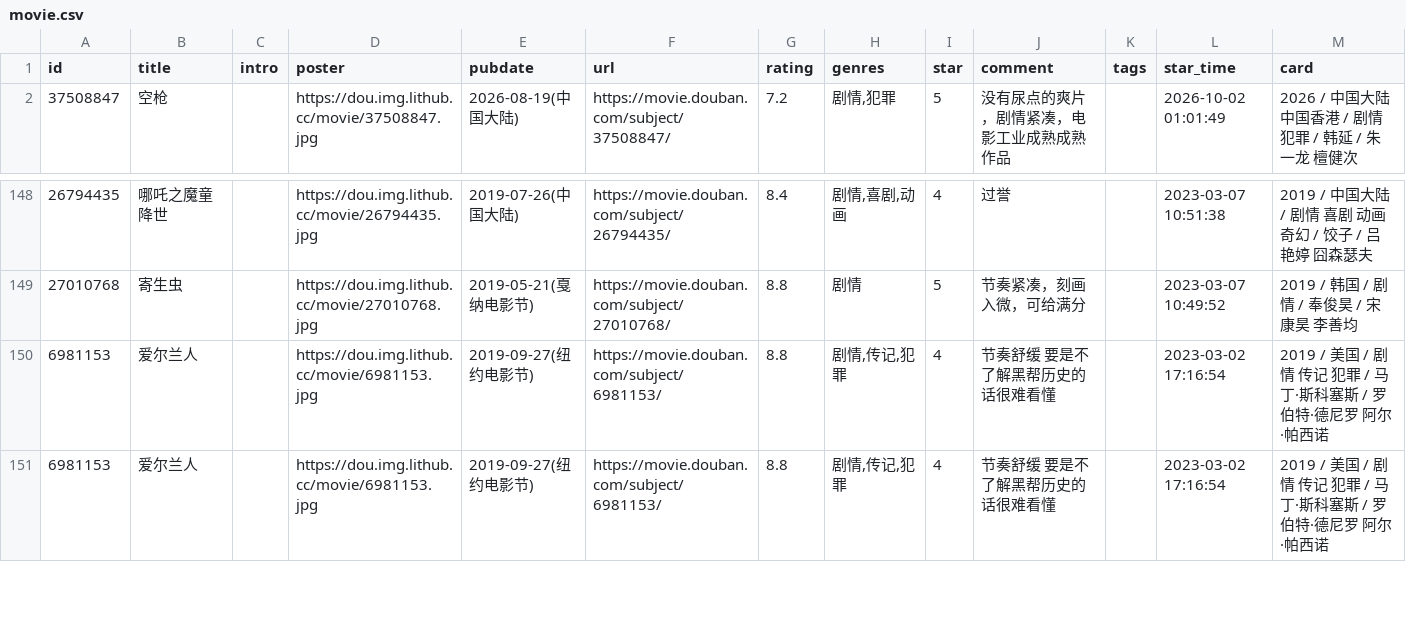
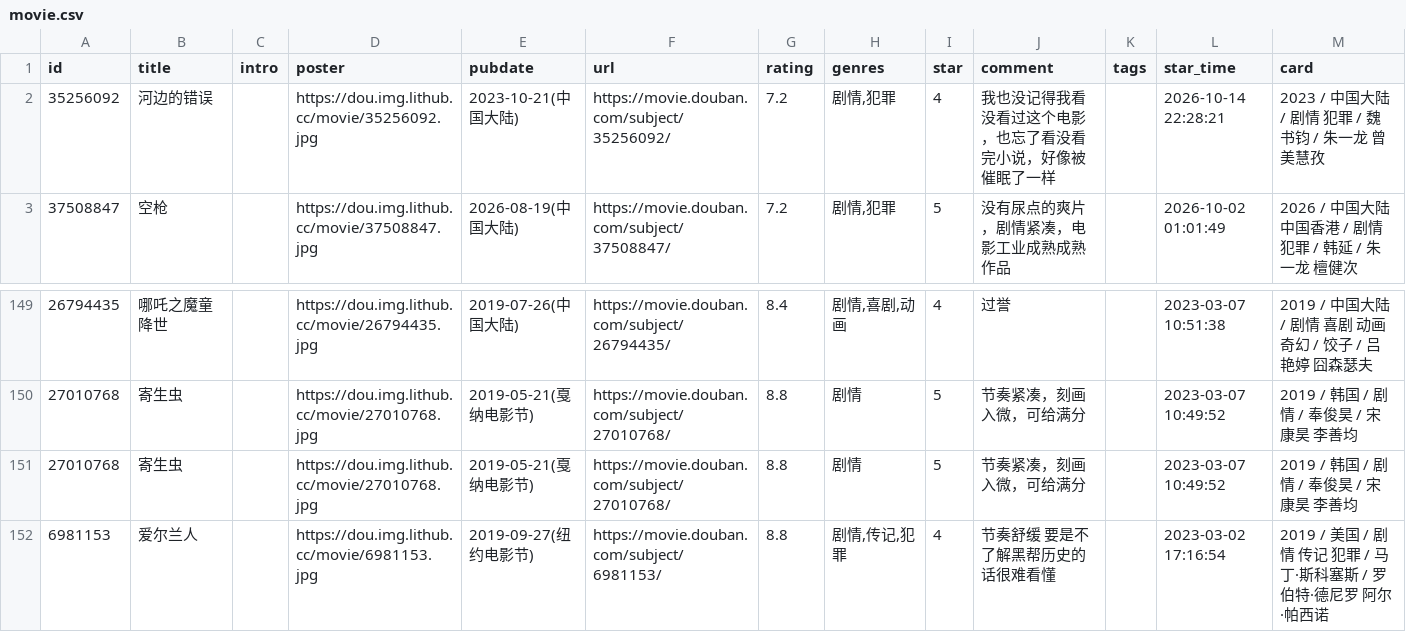
Before and after one commit to BachWV/gh-action-movie, a CSV file: movie.csv, drawn as a sheet; only a part is shown, gaps mark what is left out.

Commit message:
update douban

```diff
--- a/movie.csv
+++ b/movie.csv
@@ -1,2 +1,3 @@
 id,title,intro,poster,pubdate,url,rating,genres,star,comment,tags,star_time,card
+35256092,河边的错误,,https://dou.img.lithub.cc/movie/35256092.jpg,2023-10-21(中国大陆),https://movie.douban.com/subject/35256092/,7.2,"剧情,犯罪",4,我也没记得我看没看过这个电影，也忘了看没看完小说，好像被催眠了一样,,2026-10-14 22:28:21,2023 / 中国大陆 / 剧情 犯罪 / 魏书钧 / 朱一龙 曾美慧孜
 37508847,空枪,,https://dou.img.lithub.cc/movie/37508847.jpg,2026-08-19(中国大陆),https://movie.douban.com/subject/37508847/,7.2,"剧情,犯罪",5,没有尿点的爽片，剧情紧凑，电影工业成熟成熟作品,,2026-10-02 01:01:49,2026 / 中国大陆 中国香港 / 剧情 犯罪 / 韩延 / 朱一龙 檀健次
@@ -157,3 +158,3 @@ id,title,intro,poster,pubdate,url,rating,genres,star,comment,tags,star_time,card
 27010768,寄生虫,,https://dou.img.lithub.cc/movie/27010768.jpg,2019-05-21(戛纳电影节),https://movie.douban.com/subject/27010768/,8.8,剧情,5,节奏紧凑，刻画入微，可给满分,,2023-03-07 10:49:52,2019 / 韩国 / 剧情 / 奉俊昊 / 宋康昊 李善均
-6981153,爱尔兰人,,https://dou.img.lithub.cc/movie/6981153.jpg,2019-09-27(纽约电影节),https://movie.douban.com/subject/6981153/,8.8,"剧情,传记,犯罪",4,节奏舒缓 要是不了解黑帮历史的话很难看懂,,2023-03-02 17:16:54,2019 / 美国 / 剧情 传记 犯罪 / 马丁·斯科塞斯 / 罗伯特·德尼罗 阿尔·帕西诺
+27010768,寄生虫,,https://dou.img.lithub.cc/movie/27010768.jpg,2019-05-21(戛纳电影节),https://movie.douban.com/subject/27010768/,8.8,剧情,5,节奏紧凑，刻画入微，可给满分,,2023-03-07 10:49:52,2019 / 韩国 / 剧情 / 奉俊昊 / 宋康昊 李善均
 6981153,爱尔兰人,,https://dou.img.lithub.cc/movie/6981153.jpg,2019-09-27(纽约电影节),https://movie.douban.com/subject/6981153/,8.8,"剧情,传记,犯罪",4,节奏舒缓 要是不了解黑帮历史的话很难看懂,,2023-03-02 17:16:54,2019 / 美国 / 剧情 传记 犯罪 / 马丁·斯科塞斯 / 罗伯特·德尼罗 阿尔·帕西诺
```
